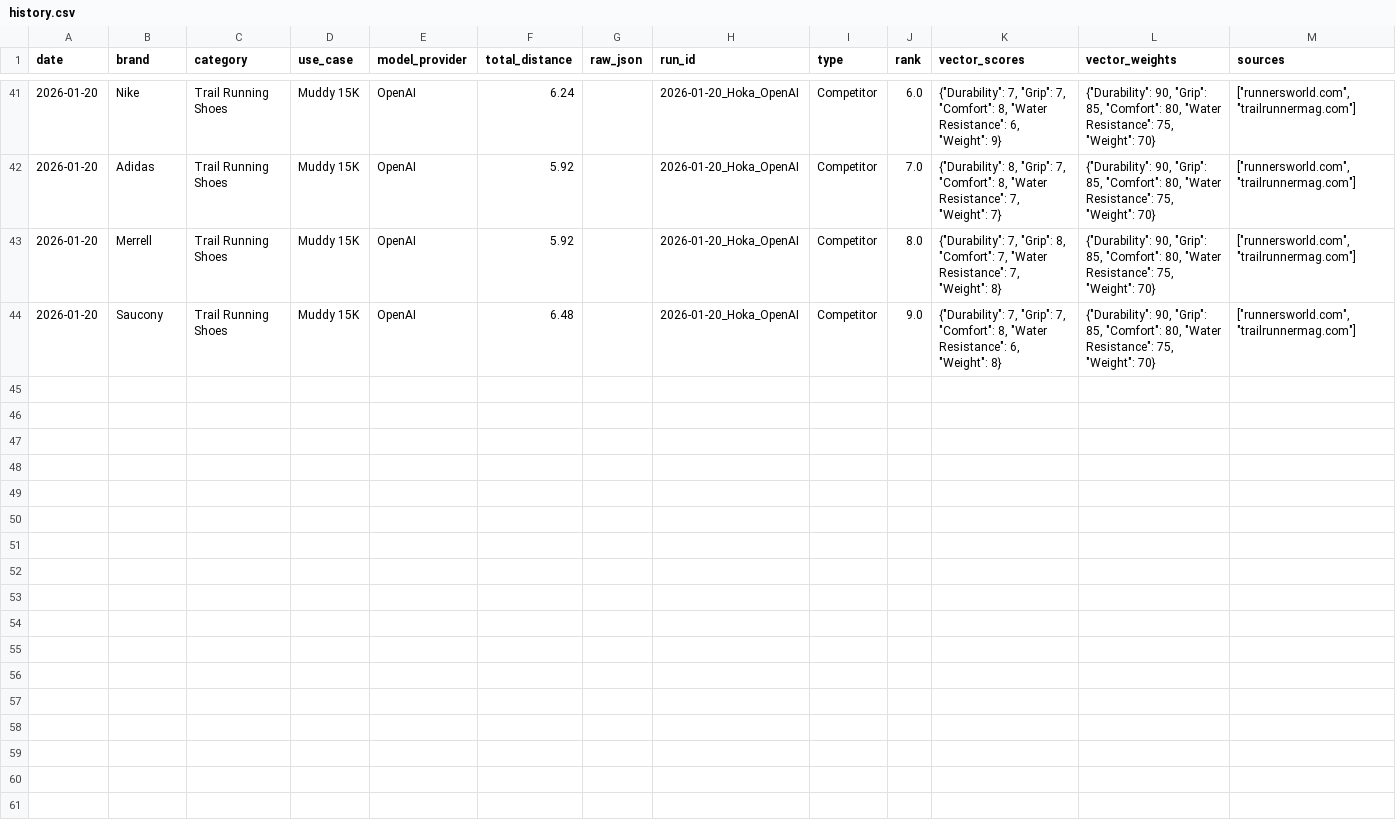
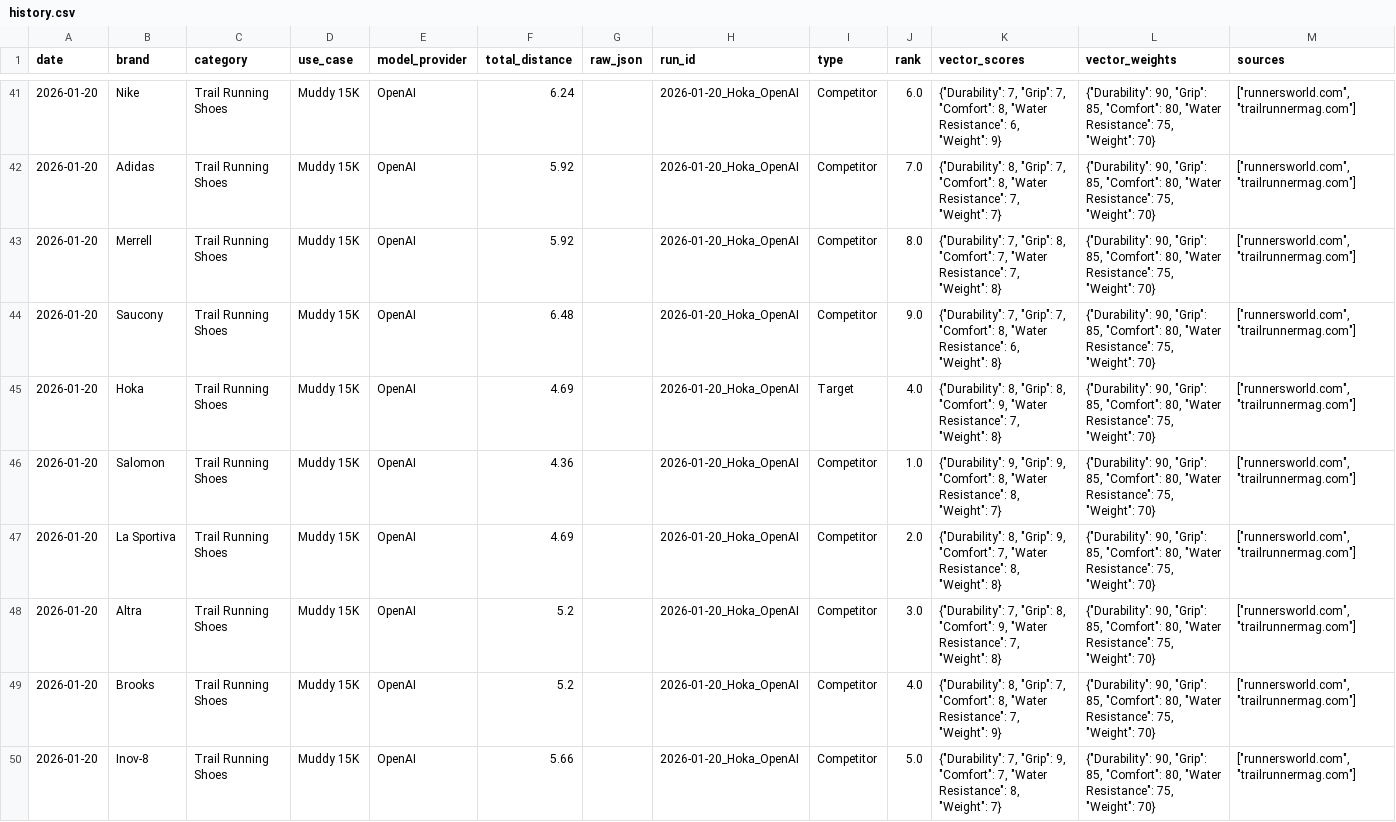
Before and after one commit to j-b-agent-c/geo-enterprise, a CSV file: history.csv, drawn as a sheet; only a part is shown, gaps mark what is left out; the diff covers the shown part only; the diff names each change by its address in the sheet, - before the commit and + after, or states it on an @@ line.

Commit message:
📈 Daily Data Update

```diff
--- a/history.csv
+++ b/history.csv
+row 45: 2026-01-20 | Hoka | Trail Running Shoes | Muddy 15K | OpenAI | 4.69 |  | 2026-01-20_Hoka_OpenAI | Target | 4.0 | {"Durability": 8, "Grip": 8, "Comfort": 9, "Water Resistance": 7, "Weight": 8} | {"Durability": 90, "Grip": 85, "Comfort": 80, "Water Resistance": 75, "Weight": 70} | ["runnersworld.com", "trailrunnermag.com"]
+row 46: 2026-01-20 | Salomon | Trail Running Shoes | Muddy 15K | OpenAI | 4.36 |  | 2026-01-20_Hoka_OpenAI | Competitor | 1.0 | {"Durability": 9, "Grip": 9, "Comfort": 8, "Water Resistance": 8, "Weight": 7} | {"Durability": 90, "Grip": 85, "Comfort": 80, "Water Resistance": 75, "Weight": 70} | ["runnersworld.com", "trailrunnermag.com"]
+row 47: 2026-01-20 | La Sportiva | Trail Running Shoes | Muddy 15K | OpenAI | 4.69 |  | 2026-01-20_Hoka_OpenAI | Competitor | 2.0 | {"Durability": 8, "Grip": 9, "Comfort": 7, "Water Resistance": 8, "Weight": 8} | {"Durability": 90, "Grip": 85, "Comfort": 80, "Water Resistance": 75, "Weight": 70} | ["runnersworld.com", "trailrunnermag.com"]
+row 48: 2026-01-20 | Altra | Trail Running Shoes | Muddy 15K | OpenAI | 5.2 |  | 2026-01-20_Hoka_OpenAI | Competitor | 3.0 | {"Durability": 7, "Grip": 8, "Comfort": 9, "Water Resistance": 7, "Weight": 8} | {"Durability": 90, "Grip": 85, "Comfort": 80, "Water Resistance": 75, "Weight": 70} | ["runnersworld.com", "trailrunnermag.com"]
+row 49: 2026-01-20 | Brooks | Trail Running Shoes | Muddy 15K | OpenAI | 5.2 |  | 2026-01-20_Hoka_OpenAI | Competitor | 4.0 | {"Durability": 8, "Grip": 7, "Comfort": 8, "Water Resistance": 7, "Weight": 9} | {"Durability": 90, "Grip": 85, "Comfort": 80, "Water Resistance": 75, "Weight": 70} | ["runnersworld.com", "trailrunnermag.com"]
+row 50: 2026-01-20 | Inov-8 | Trail Running Shoes | Muddy 15K | OpenAI | 5.66 |  | 2026-01-20_Hoka_OpenAI | Competitor | 5.0 | {"Durability": 7, "Grip": 9, "Comfort": 7, "Water Resistance": 8, "Weight": 7} | {"Durability": 90, "Grip": 85, "Comfort": 80, "Water Resistance": 75, "Weight": 70} | ["runnersworld.com", "trailrunnermag.com"]
```
Also changed, not shown: 5 added rows elsewhere in this file.
